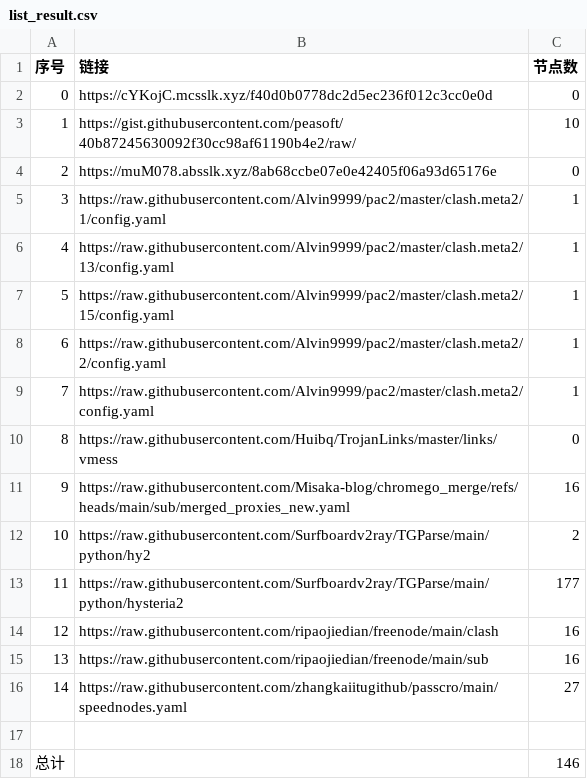
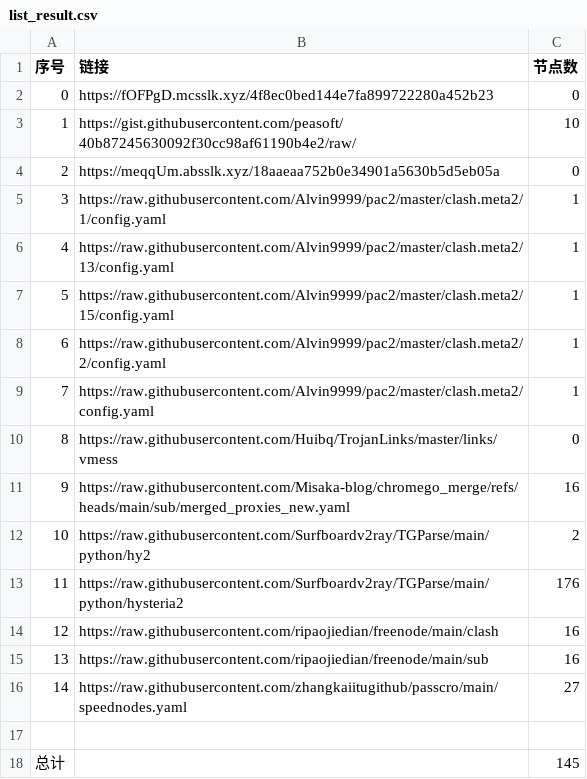
Before and after one commit to sdxinm/NoMoreWalls, a CSV file: list_result.csv, drawn as a sheet.

```diff
--- a/list_result.csv
+++ b/list_result.csv
@@ -1,5 +1,5 @@
 序号,链接,节点数
-0,https://cYKojC.mcsslk.xyz/f40d0b0778dc2d5ec236f012c3cc0e0d,0
+0,https://fOFPgD.mcsslk.xyz/4f8ec0bed144e7fa899722280a452b23,0
 1,https://gist.githubusercontent.com/peasoft/40b87245630092f30cc98af61190b4e2/raw/,10
-2,https://muM078.absslk.xyz/8ab68ccbe07e0e42405f06a93d65176e,0
+2,https://meqqUm.absslk.xyz/18aaeaa752b0e34901a5630b5d5eb05a,0
 3,https://raw.githubusercontent.com/Alvin9999/pac2/master/clash.meta2/1/config.yaml,1
@@ -12,3 +12,3 @@
 10,https://raw.githubusercontent.com/Surfboardv2ray/TGParse/main/python/hy2,2
-11,https://raw.githubusercontent.com/Surfboardv2ray/TGParse/main/python/hysteria2,177
+11,https://raw.githubusercontent.com/Surfboardv2ray/TGParse/main/python/hysteria2,176
 12,https://raw.githubusercontent.com/ripaojiedian/freenode/main/clash,16
@@ -17,2 +17,2 @@
 
-总计,,146
+总计,,145
```
Also changed, not shown: 6 other files.
